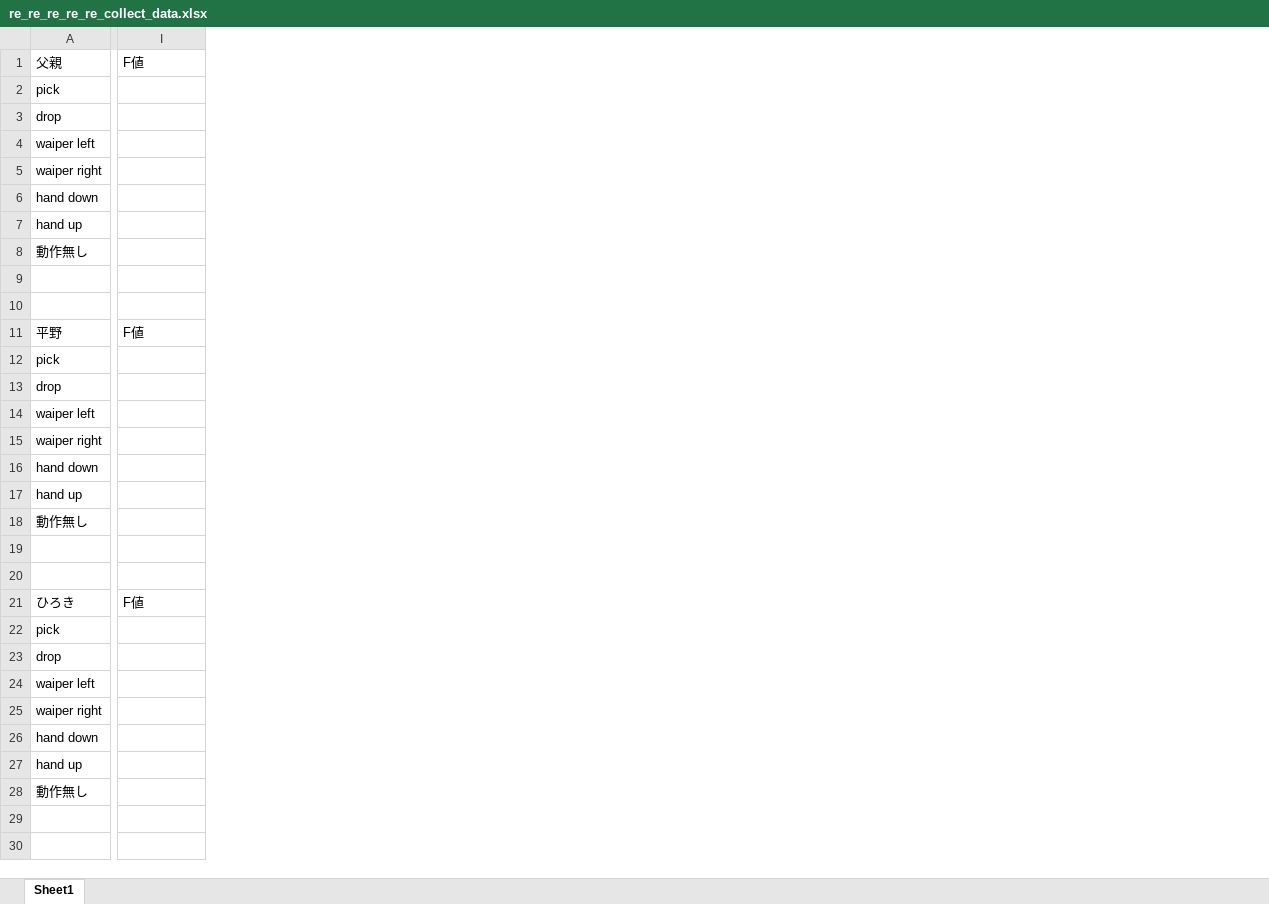
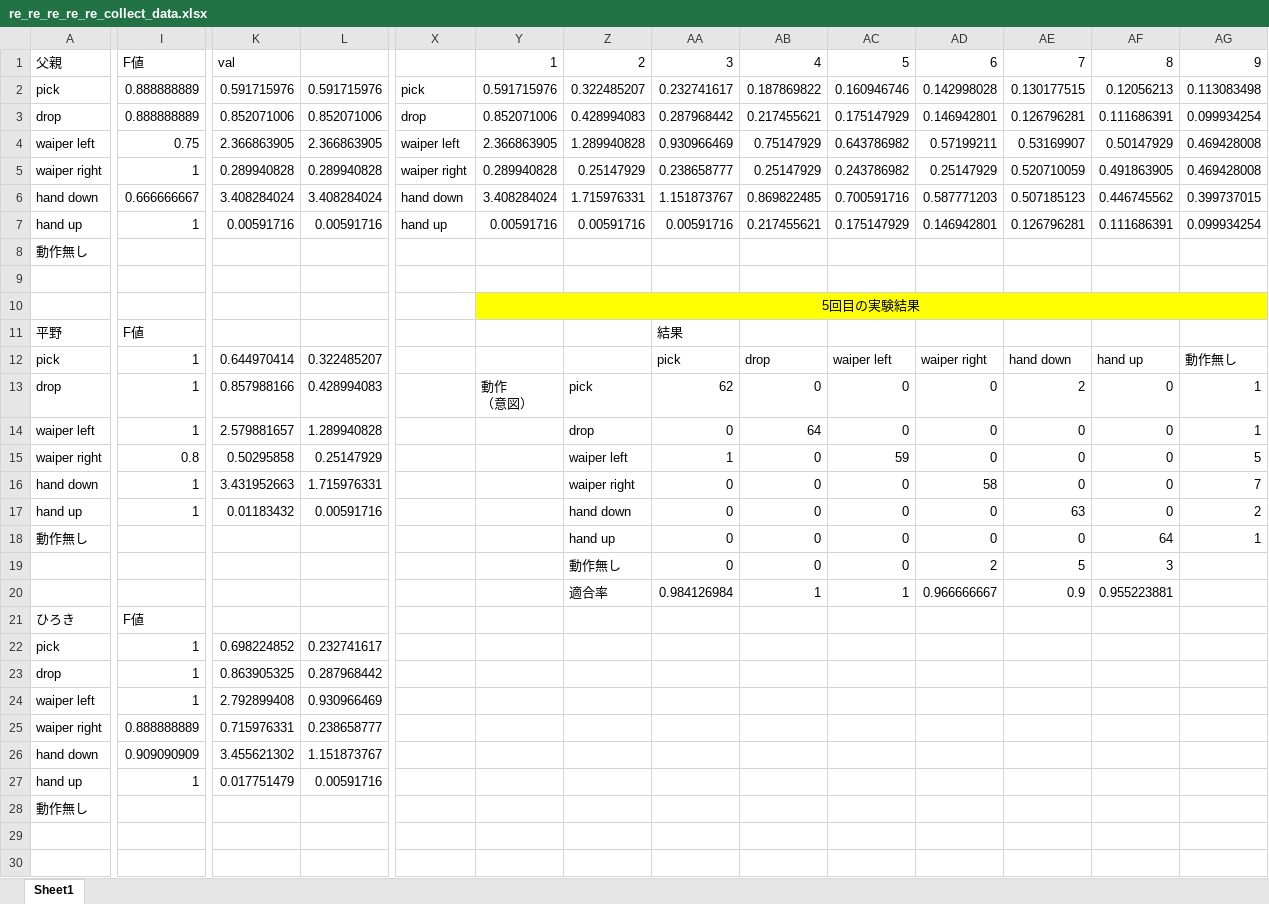
Before and after one commit to atomic-kanta-sasaki/Raspbrerry-Pi-Operation, an Excel workbook: sencing_test/re_re_re_re_re_collect_data.xlsx, sheet Sheet1, drawn as a sheet; only a part is shown, gaps mark what is left out; values as stored, in another font and other column widths than the file's, no borders; charts and pictures not drawn; ↵ is a line break in a cell; the diff covers the shown part only; the diff names each change by its address in the sheet, - before the commit and + after, or states it on an @@ line.

```diff
--- a/sencing_test/re_re_re_re_re_collect_data.xlsx (sheet Sheet1)
+++ b/sencing_test/re_re_re_re_re_collect_data.xlsx (sheet Sheet1)
+column K, rows 1-27: val | 0.591715976 | 0.852071006 | 2.366863905 | 0.289940828 | 3.408284024 | 0.00591716 |  |  |  |  | 0.644970414 | 0.857988166 | 2.579881657 | 0.50295858 | 3.431952663 | 0.01183432 |  |  |  |  | 0.698224852 | 0.863905325 | 2.792899408 | 0.715976331 | 3.455621302 | 0.017751479
+column L, rows 2-27: 0.591715976 | 0.852071006 | 2.366863905 | 0.289940828 | 3.408284024 | 0.00591716 |  |  |  |  | 0.322485207 | 0.428994083 | 1.289940828 | 0.25147929 | 1.715976331 | 0.00591716 |  |  |  |  | 0.232741617 | 0.287968442 | 0.930966469 | 0.238658777 | 1.151873767 | 0.00591716
+column X, rows 2-7: pick | drop | waiper left | waiper right | hand down | hand up
+column Y, rows 1-13: 1 | 0.591715976 | 0.852071006 | 2.366863905 | 0.289940828 | 3.408284024 | 0.00591716 |  |  | 5回目の実験結果 |  |  | 動作 ↵ （意図）
+column Z, rows 1-20: 2 | 0.322485207 | 0.428994083 | 1.289940828 | 0.25147929 | 1.715976331 | 0.00591716 |  |  |  |  |  | pick | drop | waiper left | waiper right | hand down | hand up | 動作無し | 適合率
+column AA, rows 1-20: 3 | 0.232741617 | 0.287968442 | 0.930966469 | 0.238658777 | 1.151873767 | 0.00591716 |  |  |  | 結果 | pick | 62 | 0 | 1 | 0 | 0 | 0 | 0 | 0.984126984
+column AB, rows 1-20: 4 | 0.187869822 | 0.217455621 | 0.75147929 | 0.25147929 | 0.869822485 | 0.217455621 |  |  |  |  | drop | 0 | 64 | 0 | 0 | 0 | 0 | 0 | 1
+column AC, rows 1-20: 5 | 0.160946746 | 0.175147929 | 0.643786982 | 0.243786982 | 0.700591716 | 0.175147929 |  |  |  |  | waiper left | 0 | 0 | 59 | 0 | 0 | 0 | 0 | 1
+column AD, rows 1-20: 6 | 0.142998028 | 0.146942801 | 0.57199211 | 0.25147929 | 0.587771203 | 0.146942801 |  |  |  |  | waiper right | 0 | 0 | 0 | 58 | 0 | 0 | 2 | 0.966666667
+column AE, rows 1-20: 7 | 0.130177515 | 0.126796281 | 0.53169907 | 0.520710059 | 0.507185123 | 0.126796281 |  |  |  |  | hand down | 2 | 0 | 0 | 0 | 63 | 0 | 5 | 0.9
+column AF, rows 1-20: 8 | 0.12056213 | 0.111686391 | 0.50147929 | 0.491863905 | 0.446745562 | 0.111686391 |  |  |  |  | hand up | 0 | 0 | 0 | 0 | 0 | 64 | 3 | 0.955223881
+column AG, rows 1-18: 9 | 0.113083498 | 0.099934254 | 0.469428008 | 0.469428008 | 0.399737015 | 0.099934254 |  |  |  |  | 動作無し | 1 | 1 | 5 | 7 | 2 | 1
-I2:I3: (empty)
+I2:I3: 0.888888889
-I4: (empty)
+I4: 0.75
-I5: (empty)
+I5: 1
-I6: (empty)
+I6: 0.666666667
-I7: (empty)
+I7: 1
-I12:I14: (empty)
+I12:I14: 1
-I15: (empty)
+I15: 0.8
-I16:I17: (empty)
+I16:I17: 1
-I22:I24: (empty)
+I22:I24: 1
-I25: (empty)
+I25: 0.888888889
-I26: (empty)
+I26: 0.909090909
-I27: (empty)
+I27: 1
```
Also changed, not shown: 4 added rows, 5 removed rows, 4 added columns, 2 removed columns, 236 edited cells, cell formats and merged cells elsewhere in this sheet, formulas that keep their value, charts or pictures, 2 other files.
